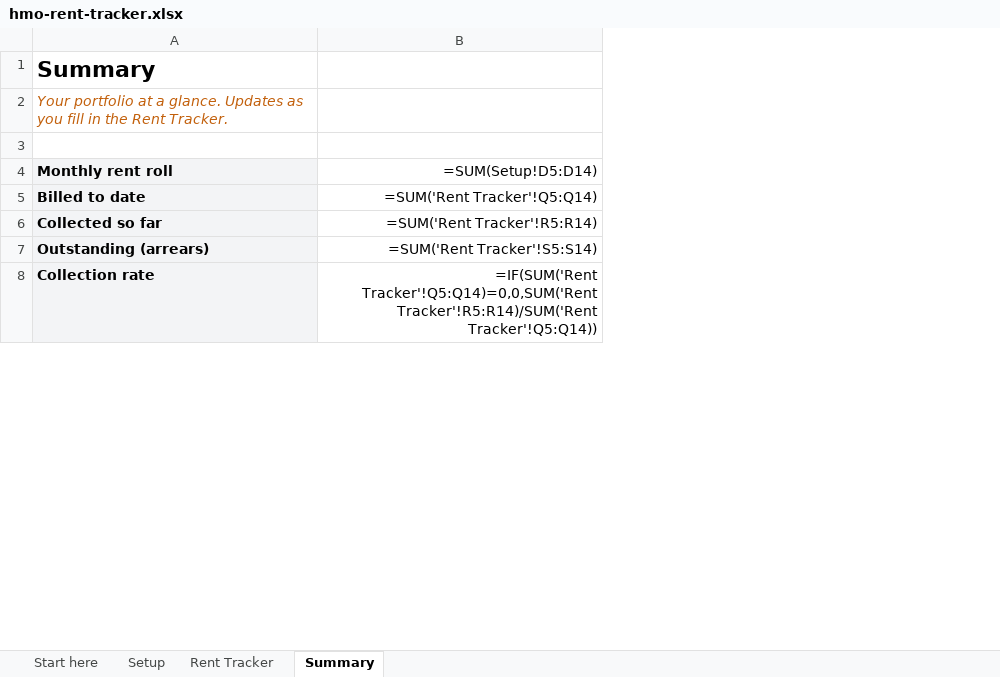
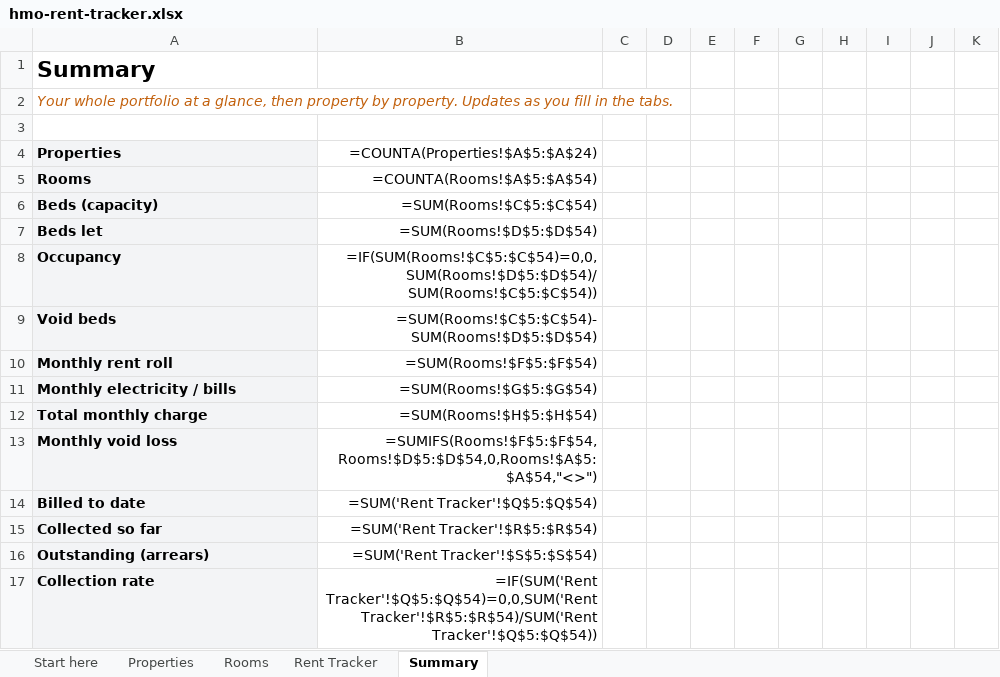
Before and after one commit to cgheven/pulse, an Excel workbook: public/downloads/hmo-rent-tracker.xlsx, sheet Summary, drawn as a sheet; only a part is shown; values as stored, in another font and other column widths than the file's, no borders; formulas without a stored value are shown as written; conditional formats not drawn; removed rows and columns are numbered as before the commit, all else as after; the diff covers the shown part only; the diff names each change by its address in the sheet, - before the commit and + after, or states it on an @@ line.

```diff
--- a/public/downloads/hmo-rent-tracker.xlsx (sheet Summary)
+++ b/public/downloads/hmo-rent-tracker.xlsx (sheet Summary)
-sheet tab: Setup
+sheet tab: Properties
+sheet tab: Rooms
-column B, rows 4-8: =SUM(Setup!D5:D14) | =SUM('Rent Tracker'!Q5:Q14) | =SUM('Rent Tracker'!R5:R14) | =SUM('Rent Tracker'!S5:S14) | =IF(SUM('Rent Tracker'!Q5:Q14)=0,0,SUM('Rent Tracker'!R5:R14)/SUM('Rent Tracker'!Q5:Q14))
+column B, row 10: =SUM(Rooms!$F$5:$F$54); rows 14-17: =SUM('Rent Tracker'!$Q$5:$Q$54) | =SUM('Rent Tracker'!$R$5:$R$54) | =SUM('Rent Tracker'!$S$5:$S$54) | =IF(SUM('Rent Tracker'!$Q$5:$Q$54)=0,0,SUM('Rent Tracker'!$R$5:$R$54)/SUM('Rent Tracker'!$Q$5:$Q$54))
+column C, empty
+column D, empty
+column E, empty
+column F, empty
+column G, empty
+column H, empty
+column I, empty
+column J, empty
+column K, empty
-A2: Your portfolio at a glance. Updates as you fill in the Rent Tracker.
+A2: Your whole portfolio at a glance, then property by property. Updates as you fill in the tabs.
+row 4: Properties | =COUNTA(Properties!$A$5:$A$24)
+row 5: Rooms | =COUNTA(Rooms!$A$5:$A$54)
+row 6: Beds (capacity) | =SUM(Rooms!$C$5:$C$54)
+row 7: Beds let | =SUM(Rooms!$D$5:$D$54)
+row 8: Occupancy | =IF(SUM(Rooms!$C$5:$C$54)=0,0,SUM(Rooms!$D$5:$D$54)/SUM(Rooms!$C$5:$C$54))
+row 9: Void beds | =SUM(Rooms!$C$5:$C$54)-SUM(Rooms!$D$5:$D$54)
+row 11: Monthly electricity / bills | =SUM(Rooms!$G$5:$G$54)
+row 12: Total monthly charge | =SUM(Rooms!$H$5:$H$54)
+row 13: Monthly void loss | =SUMIFS(Rooms!$F$5:$F$54,Rooms!$D$5:$D$54,0,Rooms!$A$5:$A$54,"<>")
```
Also changed, not shown: 23 added rows and 1 removed row elsewhere in this sheet, sheet Rent Tracker, sheet Properties, sheet Start here, 1 other file.
